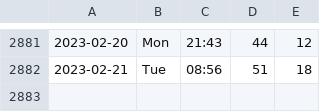
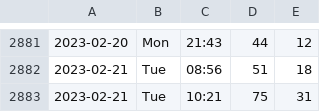
Before and after one commit to liao961120/ntu-gym, a TSV file: counts.tsv, drawn as a sheet; only a part is shown, gaps mark what is left out; the diff names each change by its address in the sheet, - before the commit and + after, or states it on an @@ line.

Commit message:
deploy: 16409c0765d16f9f76aa0b2a42c5bcc6c1979621

```diff
--- a/counts.tsv
+++ b/counts.tsv
+row 2883: 2023-02-21 | Tue | 10:21 | 75 | 31
```
